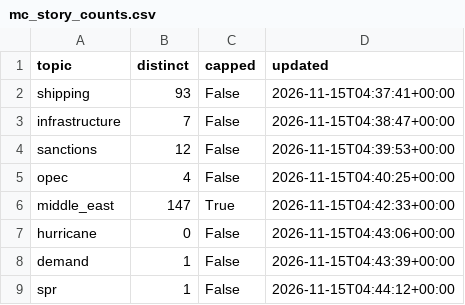
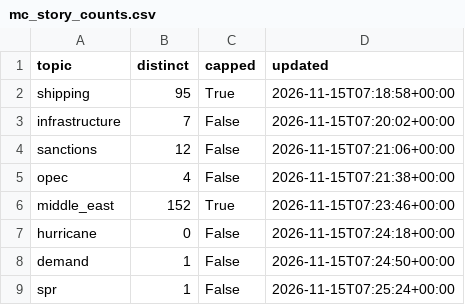
Before and after one commit to lukehamiltn/oil-tracker, a CSV file: news_data/mc_story_counts.csv, drawn as a sheet.

```diff
--- a/news_data/mc_story_counts.csv
+++ b/news_data/mc_story_counts.csv
@@ -1,9 +1,9 @@
 topic,distinct,capped,updated
-shipping,93,False,2026-11-15T04:37:41+00:00
-infrastructure,7,False,2026-11-15T04:38:47+00:00
-sanctions,12,False,2026-11-15T04:39:53+00:00
-opec,4,False,2026-11-15T04:40:25+00:00
-middle_east,147,True,2026-11-15T04:42:33+00:00
-hurricane,0,False,2026-11-15T04:43:06+00:00
-demand,1,False,2026-11-15T04:43:39+00:00
-spr,1,False,2026-11-15T04:44:12+00:00
+shipping,95,True,2026-11-15T07:18:58+00:00
+infrastructure,7,False,2026-11-15T07:20:02+00:00
+sanctions,12,False,2026-11-15T07:21:06+00:00
+opec,4,False,2026-11-15T07:21:38+00:00
+middle_east,152,True,2026-11-15T07:23:46+00:00
+hurricane,0,False,2026-11-15T07:24:18+00:00
+demand,1,False,2026-11-15T07:24:50+00:00
+spr,1,False,2026-11-15T07:25:24+00:00
```
Also changed, not shown: news_data/feeds/2026-11.csv, news_data/futures_closes.csv, 1 other file.
